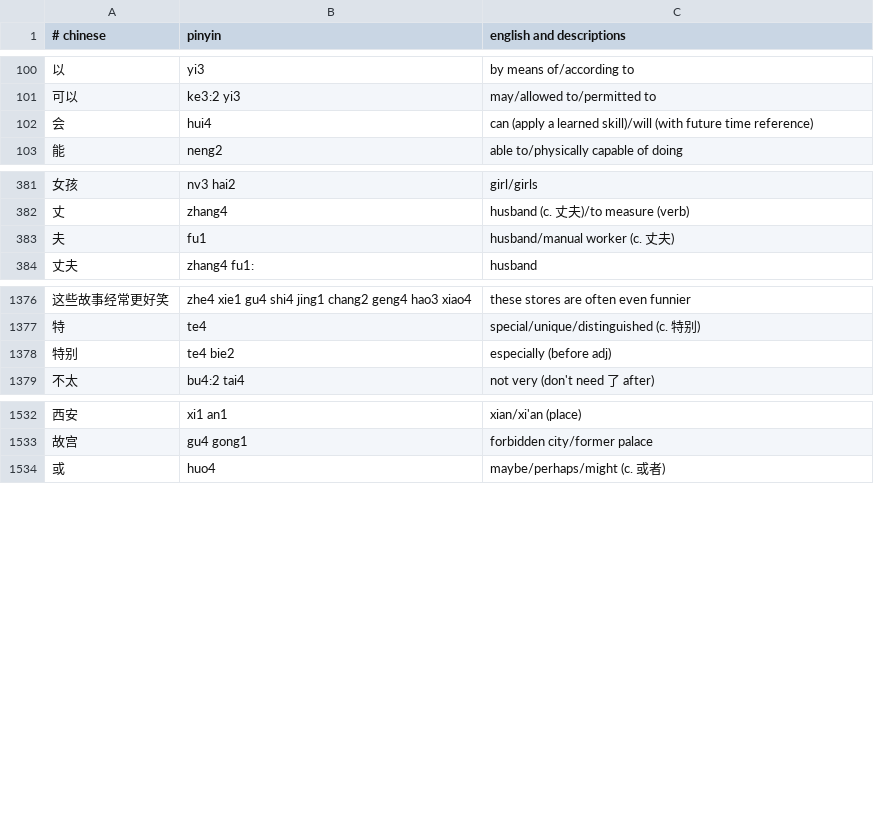
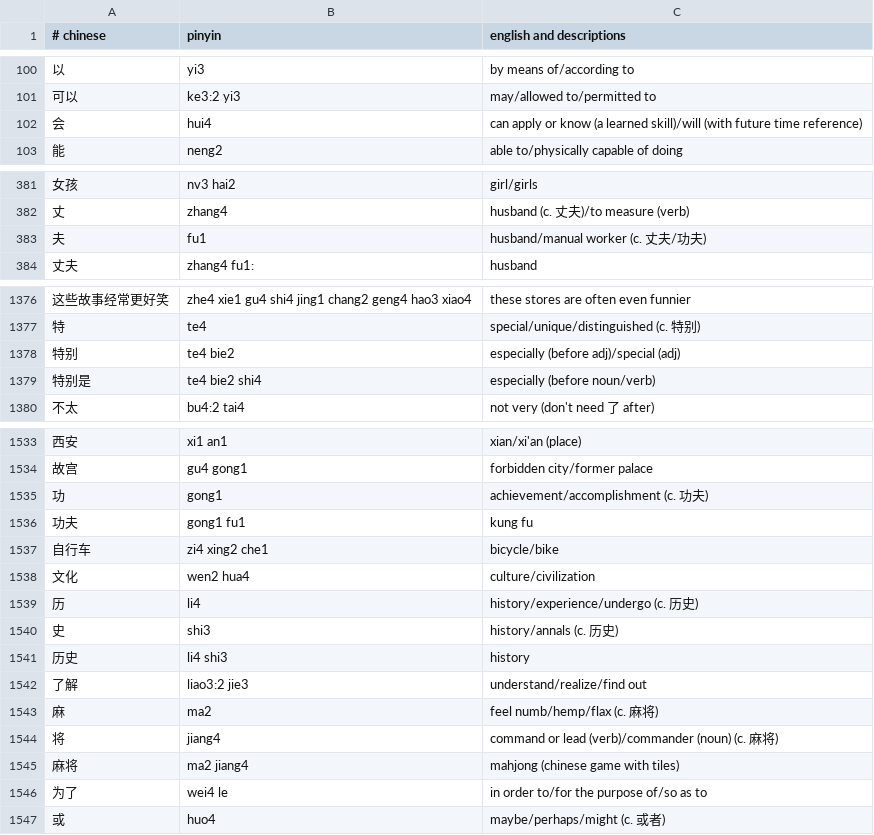
Before and after one commit to nickrusso42518/zhong, a CSV file: inputs/default.csv, drawn as a sheet; only a part is shown, gaps mark what is left out; the diff covers the shown part only.

Commit message:
words [ci skip]

```diff
--- a/inputs/default.csv
+++ b/inputs/default.csv
@@ -101,3 +101,3 @@
 可以,ke3:2 yi3,may/allowed to/permitted to
-会,hui4,can (apply a learned skill)/will (with future time reference)
+会,hui4,can apply or know (a learned skill)/will (with future time reference)
 能,neng2,able to/physically capable of doing
@@ -382,3 +382,3 @@
 丈,zhang4,husband (c. 丈夫)/to measure (verb)
-夫,fu1,husband/manual worker (c. 丈夫)
+夫,fu1,husband/manual worker (c. 丈夫/功夫)
 丈夫,zhang4 fu1:,husband
@@ -1377,3 +1377,4 @@
 特,te4,special/unique/distinguished (c. 特别)
-特别,te4 bie2,especially (before adj)
+特别,te4 bie2,especially (before adj)/special (adj)
+特别是,te4 bie2 shi4,especially (before noun/verb)
 不太,bu4:2 tai4,not very (don't need 了 after)
@@ -1533,2 +1534,14 @@
 故宫,gu4 gong1,forbidden city/former palace
+功,gong1,achievement/accomplishment (c. 功夫)
+功夫,gong1 fu1,kung fu
+自行车,zi4 xing2 che1,bicycle/bike
+文化,wen2 hua4,culture/civilization
+历,li4,history/experience/undergo (c. 历史)
+史,shi3,history/annals (c. 历史)
+历史,li4 shi3,history
+了解,liao3:2 jie3,understand/realize/find out
+麻,ma2,feel numb/hemp/flax (c. 麻将)
+将,jiang4,command or lead (verb)/commander (noun) (c. 麻将)
+麻将,ma2 jiang4,mahjong (chinese game with tiles)
+为了,wei4 le,in order to/for the purpose of/so as to
 或,huo4,maybe/perhaps/might (c. 或者)
```
Also changed, not shown: 2 added rows, 2 removed rows and 7 edited cells elsewhere in this file.
